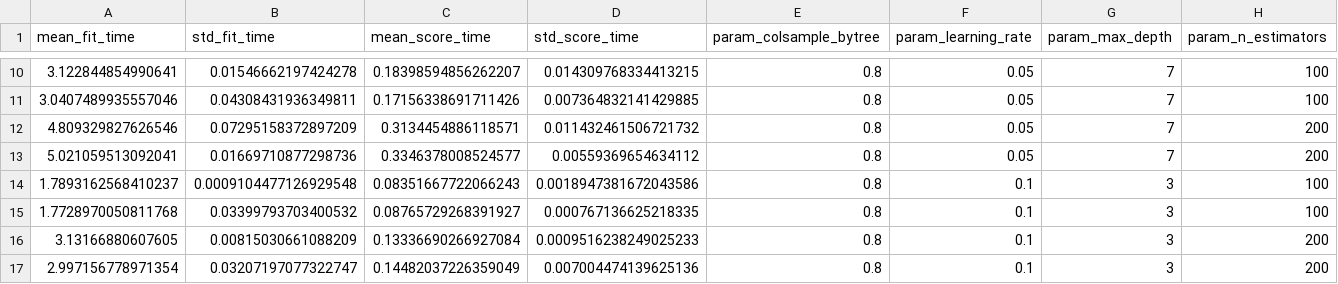
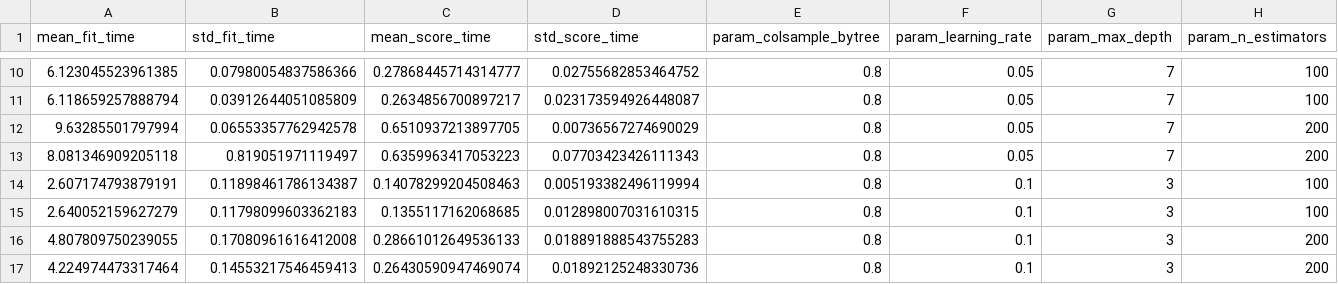
Before and after one commit to mJastrzebski6/agh_ggsn, a CSV file: notebooks/results/xgb_gridsearch_results.csv, drawn as a sheet; only a part is shown, gaps mark what is left out; the diff covers the shown part only; the diff names each change by its address in the sheet, - before the commit and + after, or states it on an @@ line.

```diff
--- a/notebooks/results/xgb_gridsearch_results.csv
+++ b/notebooks/results/xgb_gridsearch_results.csv
-A10 (mean_fit_time): 3.122844854990641
+A10 (mean_fit_time): 6.123045523961385
-B10 (std_fit_time): 0.01546662197424278
+B10 (std_fit_time): 0.07980054837586366
-C10 (mean_score_time): 0.18398594856262207
+C10 (mean_score_time): 0.27868445714314777
-D10 (std_score_time): 0.014309768334413215
+D10 (std_score_time): 0.02755682853464752
-A11 (mean_fit_time): 3.0407489935557046
+A11 (mean_fit_time): 6.118659257888794
-B11 (std_fit_time): 0.04308431936349811
+B11 (std_fit_time): 0.03912644051085809
-C11 (mean_score_time): 0.17156338691711426
+C11 (mean_score_time): 0.2634856700897217
-D11 (std_score_time): 0.007364832141429885
+D11 (std_score_time): 0.023173594926448087
-A12 (mean_fit_time): 4.809329827626546
+A12 (mean_fit_time): 9.63285501797994
-B12 (std_fit_time): 0.07295158372897209
+B12 (std_fit_time): 0.06553357762942578
-C12 (mean_score_time): 0.3134454886118571
+C12 (mean_score_time): 0.6510937213897705
-D12 (std_score_time): 0.011432461506721732
+D12 (std_score_time): 0.00736567274690029
-A13 (mean_fit_time): 5.021059513092041
+A13 (mean_fit_time): 8.081346909205118
-B13 (std_fit_time): 0.01669710877298736
+B13 (std_fit_time): 0.819051971119497
-C13 (mean_score_time): 0.3346378008524577
+C13 (mean_score_time): 0.6359963417053223
-D13 (std_score_time): 0.00559369654634112
+D13 (std_score_time): 0.07703423426111343
-A14 (mean_fit_time): 1.7893162568410237
+A14 (mean_fit_time): 2.607174793879191
-B14 (std_fit_time): 0.0009104477126929548
+B14 (std_fit_time): 0.11898461786134387
-C14 (mean_score_time): 0.08351667722066243
+C14 (mean_score_time): 0.14078299204508463
-D14 (std_score_time): 0.0018947381672043586
+D14 (std_score_time): 0.005193382496119994
-A15 (mean_fit_time): 1.7728970050811768
+A15 (mean_fit_time): 2.640052159627279
-B15 (std_fit_time): 0.03399793703400532
+B15 (std_fit_time): 0.11798099603362183
-C15 (mean_score_time): 0.08765729268391927
+C15 (mean_score_time): 0.1355117162068685
-D15 (std_score_time): 0.000767136625218335
+D15 (std_score_time): 0.012898007031610315
-A16 (mean_fit_time): 3.13166880607605
+A16 (mean_fit_time): 4.807809750239055
-B16 (std_fit_time): 0.00815030661088209
+B16 (std_fit_time): 0.17080961616412008
-C16 (mean_score_time): 0.13336690266927084
+C16 (mean_score_time): 0.28661012649536133
-D16 (std_score_time): 0.0009516238249025233
+D16 (std_score_time): 0.018891888543755283
-A17 (mean_fit_time): 2.997156778971354
+A17 (mean_fit_time): 4.224974473317464
-B17 (std_fit_time): 0.03207197077322747
+B17 (std_fit_time): 0.14553217546459413
-C17 (mean_score_time): 0.14482037226359049
+C17 (mean_score_time): 0.26430590947469074
-D17 (std_score_time): 0.007004474139625136
+D17 (std_score_time): 0.01892125248330736
```
Also changed, not shown: 160 edited cells elsewhere in this file, 18 other files.
